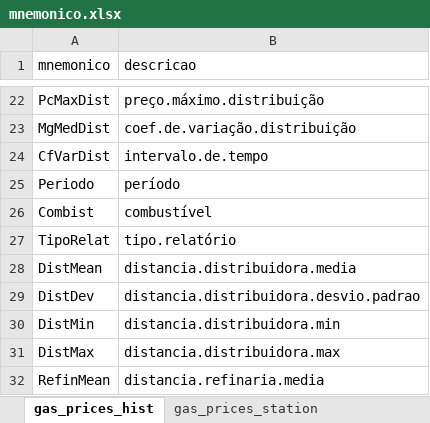
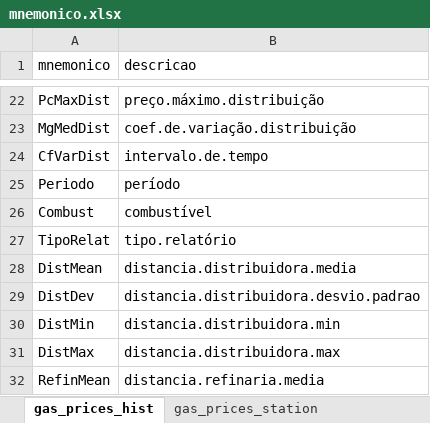
Before and after one commit to ldaniel/fgv-spatial-statistics-applications, an Excel workbook: data/processed/mnemonico.xlsx, sheet gas_prices_hist, drawn as a sheet; only a part is shown, gaps mark what is left out; values as stored, in another font and other column widths than the file's, no borders; the diff names each change by its address in the sheet, - before the commit and + after, or states it on an @@ line.

```diff
--- a/data/processed/mnemonico.xlsx (sheet gas_prices_hist)
+++ b/data/processed/mnemonico.xlsx (sheet gas_prices_hist)
-A26 (mnemonico): Combist
+A26 (mnemonico): Combust
```
Also changed, not shown: 13 other files.
